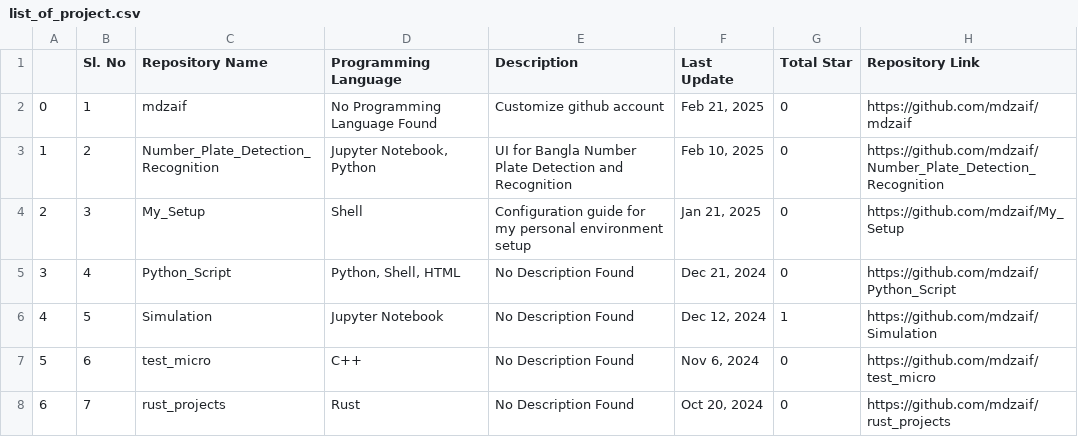
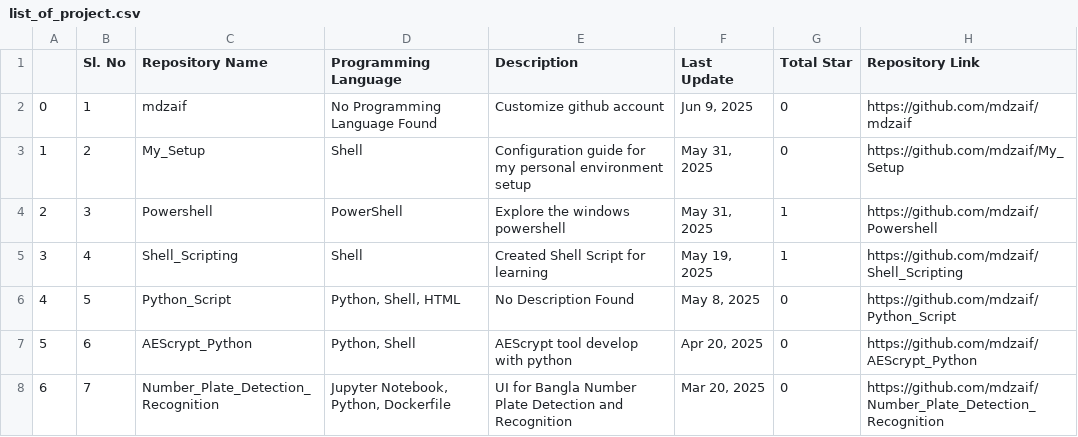
Before and after one commit to mdzaif/Python_Practice, a CSV file: regular files/list_of_project.csv, drawn as a sheet; only a part is shown; the diff covers the shown part only; the diff names each change by its address in the sheet, - before the commit and + after, or states it on an @@ line.

```diff
--- a/regular files/list_of_project.csv
+++ b/regular files/list_of_project.csv
-F2 (Last Update): Feb 21, 2025
+F2 (Last Update): Jun 9, 2025
-C3 (Repository Name): Number_Plate_Detection_Recognition
+C3 (Repository Name): My_Setup
-D3 (Programming Language): Jupyter Notebook, Python
+D3 (Programming Language): Shell
-E3 (Description): UI for Bangla Number Plate Detection and Recognition
+E3 (Description): Configuration guide for my personal environment setup
-F3 (Last Update): Feb 10, 2025
+F3 (Last Update): May 31, 2025
-H3 (Repository Link): https://github.com/mdzaif/Number_Plate_Detection_Recognition
+H3 (Repository Link): https://github.com/mdzaif/My_Setup
-C4 (Repository Name): My_Setup
+C4 (Repository Name): Powershell
-D4 (Programming Language): Shell
+D4 (Programming Language): PowerShell
-E4 (Description): Configuration guide for my personal environment setup
+E4 (Description): Explore the windows powershell
-F4 (Last Update): Jan 21, 2025
+F4 (Last Update): May 31, 2025
-G4:G5 (Total Star): 0
+G4:G5 (Total Star): 1
-H4 (Repository Link): https://github.com/mdzaif/My_Setup
+H4 (Repository Link): https://github.com/mdzaif/Powershell
-C5 (Repository Name): Python_Script
+C5 (Repository Name): Shell_Scripting
-D5 (Programming Language): Python, Shell, HTML
+D5 (Programming Language): Shell
-E5 (Description): No Description Found
+E5 (Description): Created Shell Script for learning
-F5 (Last Update): Dec 21, 2024
+F5 (Last Update): May 19, 2025
-H5 (Repository Link): https://github.com/mdzaif/Python_Script
+H5 (Repository Link): https://github.com/mdzaif/Shell_Scripting
-C6 (Repository Name): Simulation
+C6 (Repository Name): Python_Script
-D6 (Programming Language): Jupyter Notebook
+D6 (Programming Language): Python, Shell, HTML
-F6 (Last Update): Dec 12, 2024
+F6 (Last Update): May 8, 2025
-G6 (Total Star): 1
+G6 (Total Star): 0
-H6 (Repository Link): https://github.com/mdzaif/Simulation
+H6 (Repository Link): https://github.com/mdzaif/Python_Script
-C7 (Repository Name): test_micro
+C7 (Repository Name): AEScrypt_Python
-D7 (Programming Language): C++
+D7 (Programming Language): Python, Shell
-E7 (Description): No Description Found
+E7 (Description): AEScrypt tool develop with python
-F7 (Last Update): Nov 6, 2024
+F7 (Last Update): Apr 20, 2025
-H7 (Repository Link): https://github.com/mdzaif/test_micro
+H7 (Repository Link): https://github.com/mdzaif/AEScrypt_Python
-C8 (Repository Name): rust_projects
+C8 (Repository Name): Number_Plate_Detection_Recognition
-D8 (Programming Language): Rust
+D8 (Programming Language): Jupyter Notebook, Python, Dockerfile
-E8 (Description): No Description Found
+E8 (Description): UI for Bangla Number Plate Detection and Recognition
-F8 (Last Update): Oct 20, 2024
+F8 (Last Update): Mar 20, 2025
-H8 (Repository Link): https://github.com/mdzaif/rust_projects
+H8 (Repository Link): https://github.com/mdzaif/Number_Plate_Detection_Recognition
```
Also changed, not shown: 1 added row, 42 edited cells and row numbers in column A elsewhere in this file, 6 other files.
